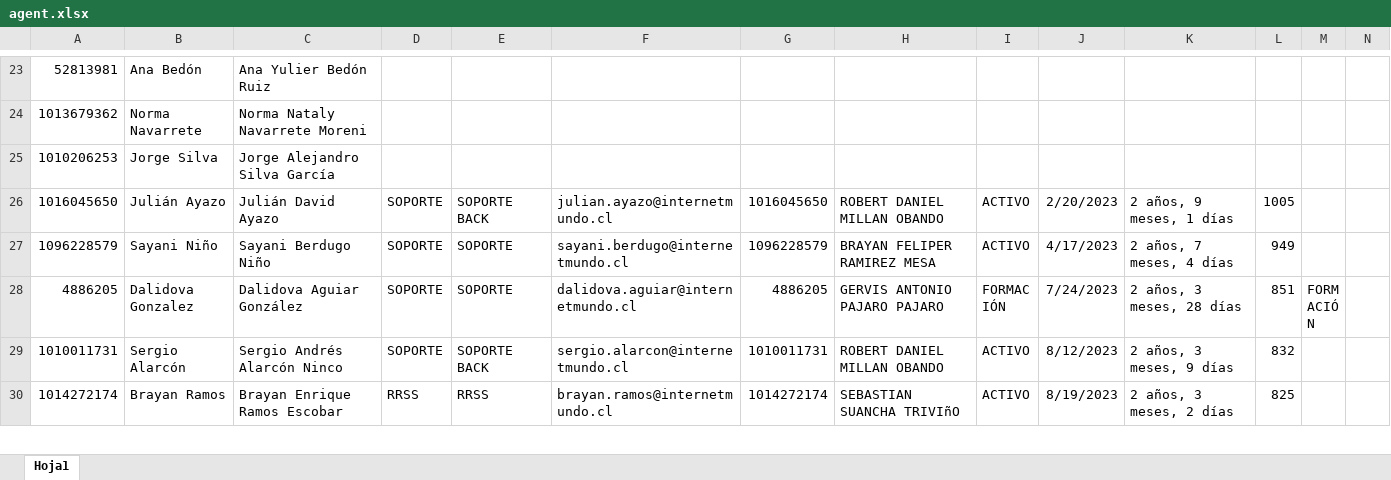
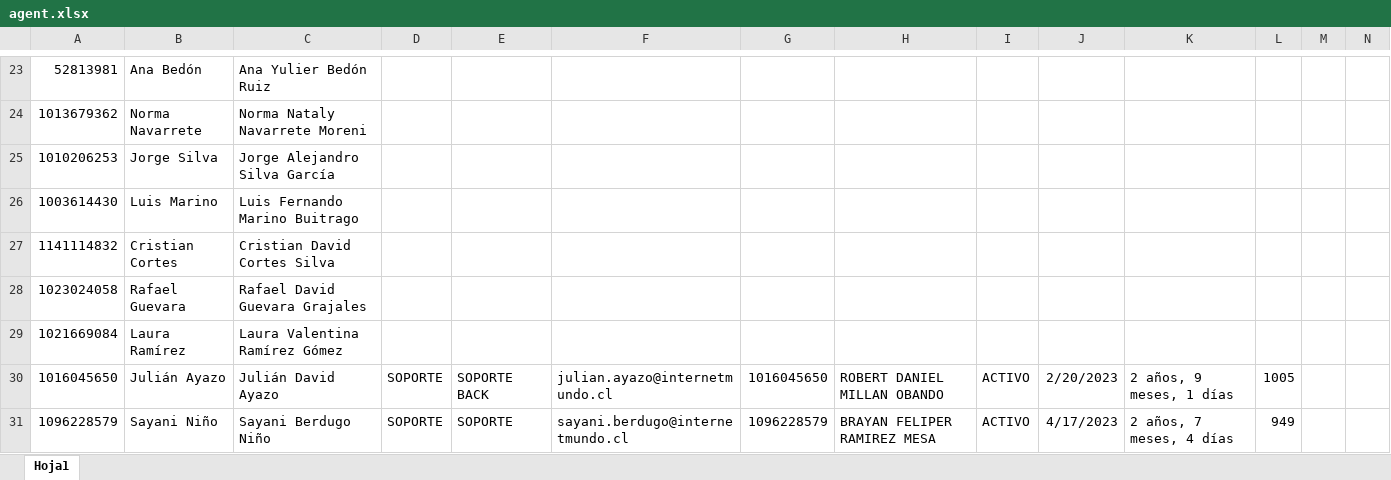
Before and after one commit to Javaperez20/Movil, an Excel workbook: agent.xlsx, sheet Hoja1, drawn as a sheet; only a part is shown, gaps mark what is left out; the shorter side is filled out with more unchanged rows; values as stored, in another font and other column widths than the file's, no borders; conditional formats not drawn; rows hold the shown columns only; the diff names each change by its address in the sheet, - before the commit and + after, or states it on an @@ line.

Commit message:
Add files via upload

```diff
--- a/agent.xlsx (sheet Hoja1)
+++ b/agent.xlsx (sheet Hoja1)
+row 26: 1003614430 | Luis Marino | Luis Fernando Marino Buitrago
+row 27: 1141114832 | Cristian Cortes | Cristian David Cortes Silva
+row 28: 1023024058 | Rafael Guevara | Rafael David Guevara Grajales
+row 29: 1021669084 | Laura Ramírez | Laura Valentina Ramírez Gómez
```
